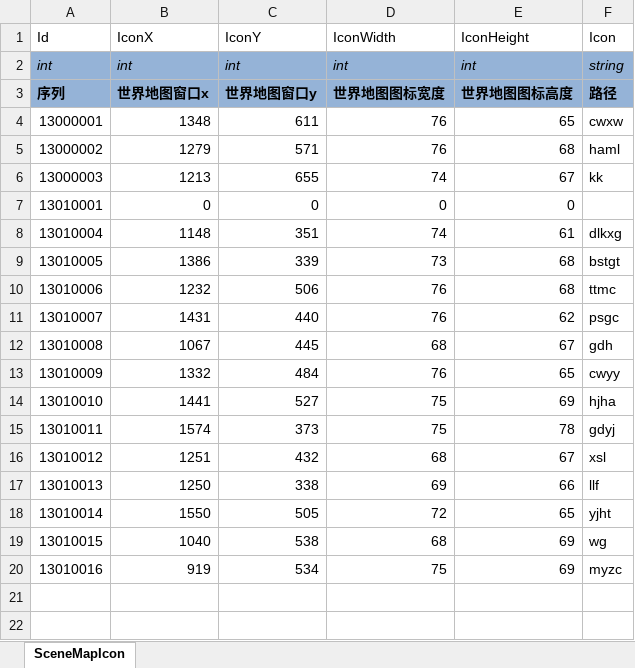
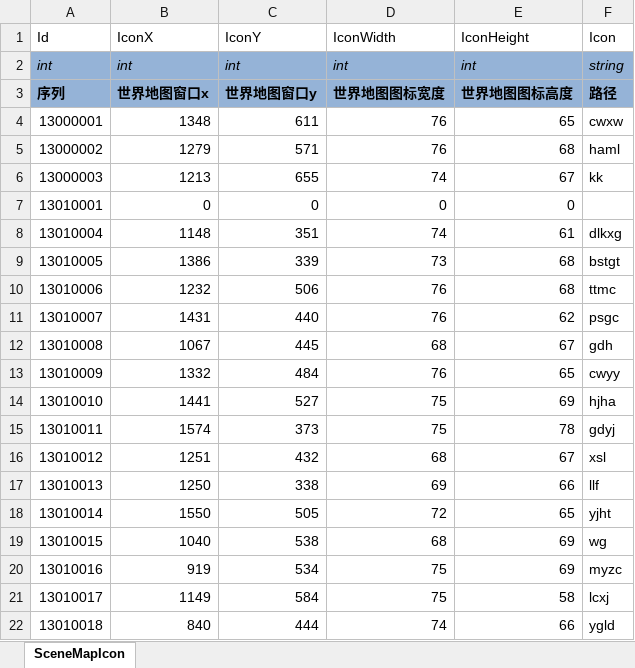
Before and after one commit to realeternia/TOMClassic, an Excel workbook: ConfigData/Xlsx/SceneMapIcon.xlsx, sheet SceneMapIcon, drawn as a sheet; values as stored, in another font and other column widths than the file's, no borders; table styles not drawn; the diff names each change by its address in the sheet, - before the commit and + after, or states it on an @@ line.

```diff
--- a/ConfigData/Xlsx/SceneMapIcon.xlsx (sheet SceneMapIcon)
+++ b/ConfigData/Xlsx/SceneMapIcon.xlsx (sheet SceneMapIcon)
+row 21: 13010017 | 1149 | 584 | 75 | 58 | lcxj
+row 22: 13010018 | 840 | 444 | 74 | 66 | ygld
```
Also changed, not shown: ConfigData/Xlsx/Scene.xlsx, 4 other files.
